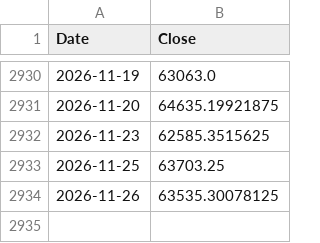
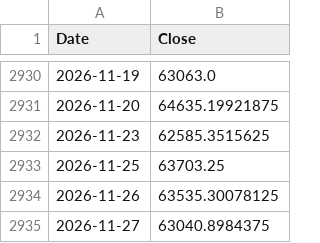
Before and after one commit to ArdraPushpakumar/banknifty-predictor, a CSV file: data/banknifty_history.csv, drawn as a sheet; only a part is shown, gaps mark what is left out; the diff names each change by its address in the sheet, - before the commit and + after, or states it on an @@ line.

```diff
--- a/data/banknifty_history.csv
+++ b/data/banknifty_history.csv
+row 2935: 2026-11-27 | 63040.8984375
```
Also changed, not shown: data/predictions_log.csv, data/residual_log.csv.
